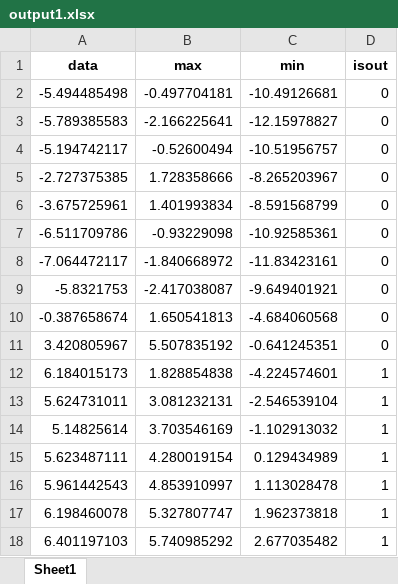
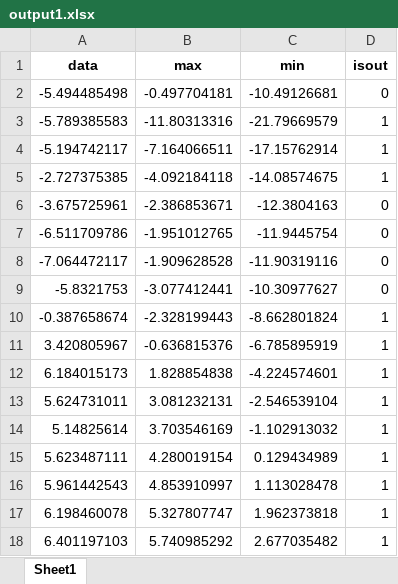
Before and after one commit to chyfish/shumo, an Excel workbook: output1.xlsx, sheet Sheet1, drawn as a sheet; only a part is shown; values as stored, in another font and other column widths than the file's, no borders; the diff names each change by its address in the sheet, - before the commit and + after, or states it on an @@ line.

```diff
--- a/output1.xlsx (sheet Sheet1)
+++ b/output1.xlsx (sheet Sheet1)
-B3 (max): -2.166225641
+B3 (max): -11.80313316
-C3 (min): -12.15978827
+C3 (min): -21.79669579
-D3:D5 (isout): 0
+D3:D5 (isout): 1
-B4 (max): -0.52600494
+B4 (max): -7.164066511
-C4 (min): -10.51956757
+C4 (min): -17.15762914
-B5 (max): 1.728358666
+B5 (max): -4.092184118
-C5 (min): -8.265203967
+C5 (min): -14.08574675
-B6 (max): 1.401993834
+B6 (max): -2.386853671
-C6 (min): -8.591568799
+C6 (min): -12.3804163
-B7 (max): -0.93229098
+B7 (max): -1.951012765
-C7 (min): -10.92585361
+C7 (min): -11.9445754
-B8 (max): -1.840668972
+B8 (max): -1.909628528
-C8 (min): -11.83423161
+C8 (min): -11.90319116
-B9 (max): -2.417038087
+B9 (max): -3.077412441
-C9 (min): -9.649401921
+C9 (min): -10.30977627
-B10 (max): 1.650541813
+B10 (max): -2.328199443
-C10 (min): -4.684060568
+C10 (min): -8.662801824
-D10:D11 (isout): 0
+D10:D11 (isout): 1
-B11 (max): 5.507835192
+B11 (max): -0.636815376
-C11 (min): -0.641245351
+C11 (min): -6.785895919
```
Also changed, not shown: output2.xlsx, output3.xlsx, 6 other files.
